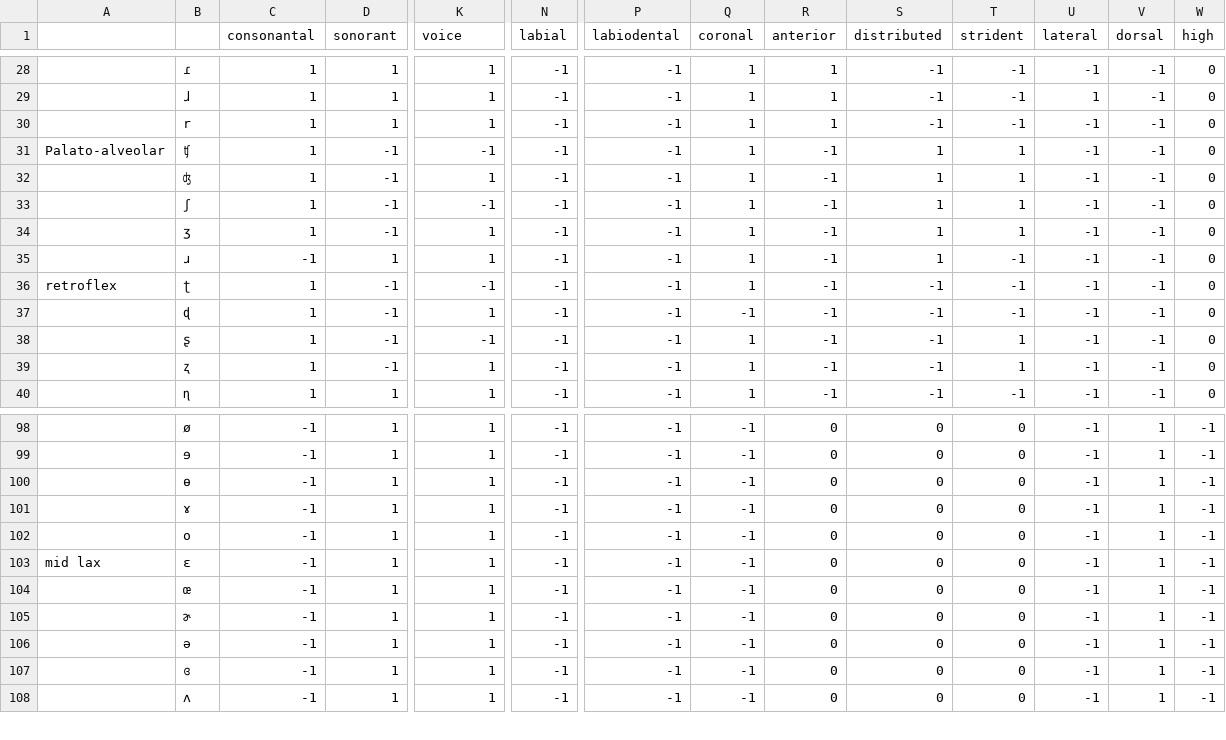
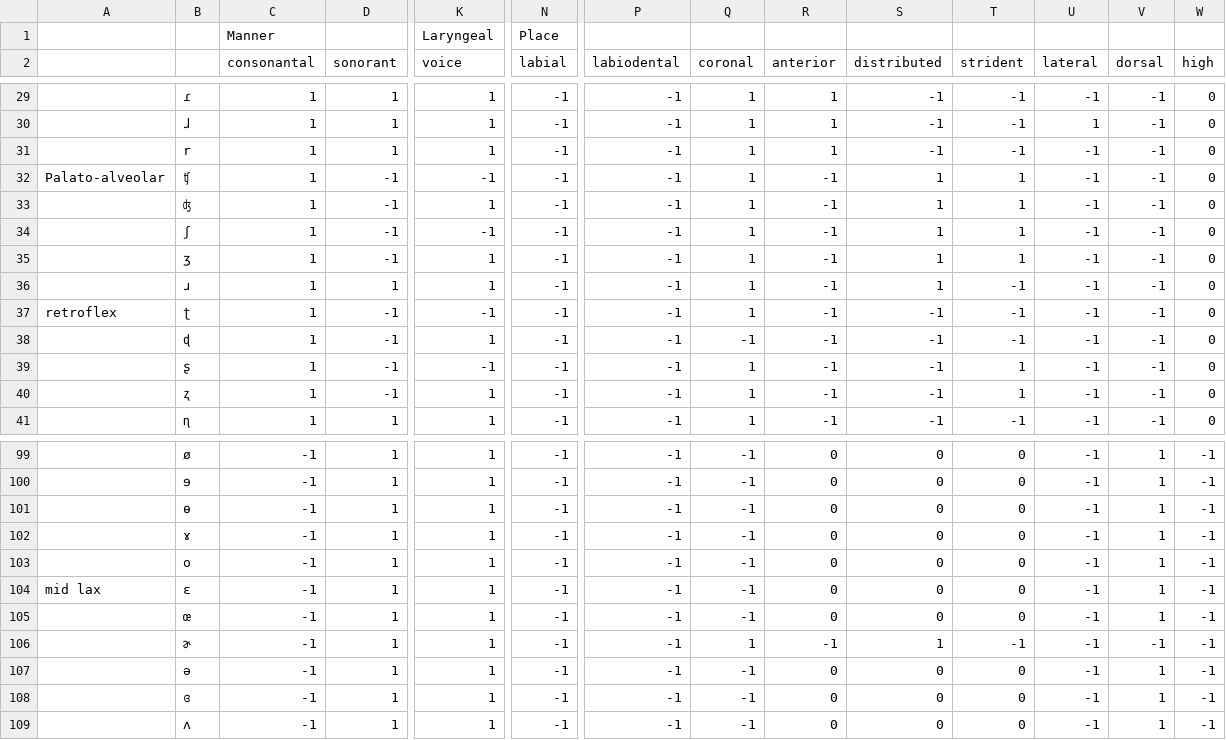
Before and after one commit to tlozoot/wuglearn, a CSV file: lib/features.csv, drawn as a sheet; only a part is shown, gaps mark what is left out; addresses are those after the commit; rows hold the shown columns only; the diff names each change by its address in the sheet, - before the commit and + after, or states it on an @@ line.

```diff
--- a/lib/features.csv
+++ b/lib/features.csv
+row 1:  |  | Manner |  | Laryngeal | Place
-C36 (consonantal): -1
+C36 (consonantal): 1
-Q106 (coronal): -1
+Q106 (coronal): 1
-R106 (anterior): 0
+R106 (anterior): -1
-S106 (distributed): 0
+S106 (distributed): 1
-T106 (strident): 0
+T106 (strident): -1
-V106 (dorsal): 1
+V106 (dorsal): -1
```
Also changed, not shown: 3 other files.
